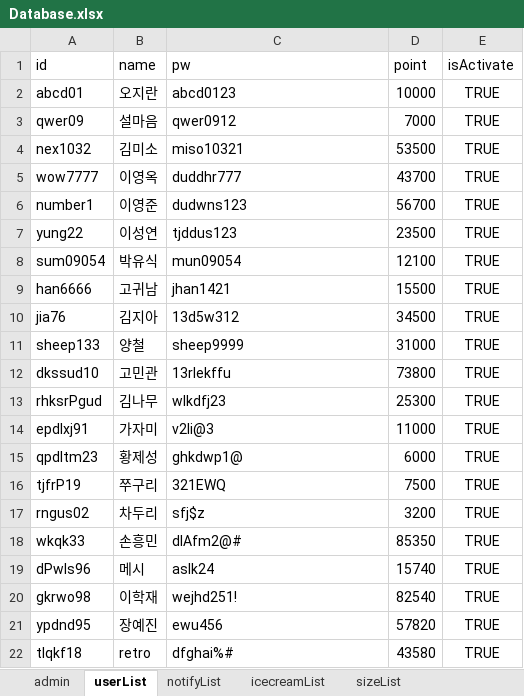
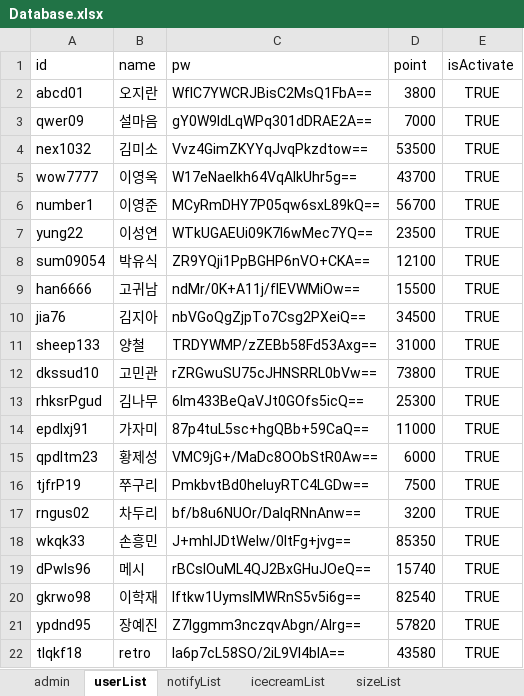
Before and after one commit to ParkSeWoong95/baskin31_Singletone_packaging, an Excel workbook: db/Database.xlsx, sheet userList, drawn as a sheet; values as stored, in another font and other column widths than the file's, no borders; the diff names each change by its address in the sheet, - before the commit and + after, or states it on an @@ line.

```diff
--- a/db/Database.xlsx (sheet userList)
+++ b/db/Database.xlsx (sheet userList)
-C2 (pw): abcd0123
+C2 (pw): WfIC7YWCRJBisC2MsQ1FbA==
-D2 (point): 10000
+D2 (point): 3800
-C3 (pw): qwer0912
+C3 (pw): gY0W9ldLqWPq301dDRAE2A==
-C4 (pw): miso10321
+C4 (pw): Vvz4GimZKYYqJvqPkzdtow==
-C5 (pw): duddhr777
+C5 (pw): W17eNaelkh64VqAIkUhr5g==
-C6 (pw): dudwns123
+C6 (pw): MCyRmDHY7P05qw6sxL89kQ==
-C7 (pw): tjddus123
+C7 (pw): WTkUGAEUi09K7I6wMec7YQ==
-C8 (pw): mun09054
+C8 (pw): ZR9YQji1PpBGHP6nVO+CKA==
-C9 (pw): jhan1421
+C9 (pw): ndMr/0K+A11j/flEVWMiOw==
-C10 (pw): 13d5w312
+C10 (pw): nbVGoQgZjpTo7Csg2PXeiQ==
-C11 (pw): sheep9999
+C11 (pw): TRDYWMP/zZEBb58Fd53Axg==
-C12 (pw): 13rlekffu
+C12 (pw): rZRGwuSU75cJHNSRRL0bVw==
-C13 (pw): wlkdfj23
+C13 (pw): 6Im433BeQaVJt0GOfs5icQ==
-C14 (pw): v2li@3
+C14 (pw): 87p4tuL5sc+hgQBb+59CaQ==
-C15 (pw): ghkdwp1@
+C15 (pw): VMC9jG+/MaDc8OObStR0Aw==
-C16 (pw): 321EWQ
+C16 (pw): PmkbvtBd0heluyRTC4LGDw==
-C17 (pw): sfj$z
+C17 (pw): bf/b8u6NUOr/DalqRNnAnw==
-C18 (pw): dlAfm2@#
+C18 (pw): J+mhlJDtWeIw/0ltFg+jvg==
-C19 (pw): aslk24
+C19 (pw): rBCsIOuML4QJ2BxGHuJOeQ==
-C20 (pw): wejhd251!
+C20 (pw): lftkw1UymsIMWRnS5v5i6g==
-C21 (pw): ewu456
+C21 (pw): Z7Iggmm3nczqvAbgn/AIrg==
-C22 (pw): dfghai%#
+C22 (pw): Ia6p7cL58SO/2iL9Vl4blA==
```
Also changed, not shown: sheet orderInformationList, sheet orderDetailsList, sheet icecreamList, sheet admin, 10 other files.
